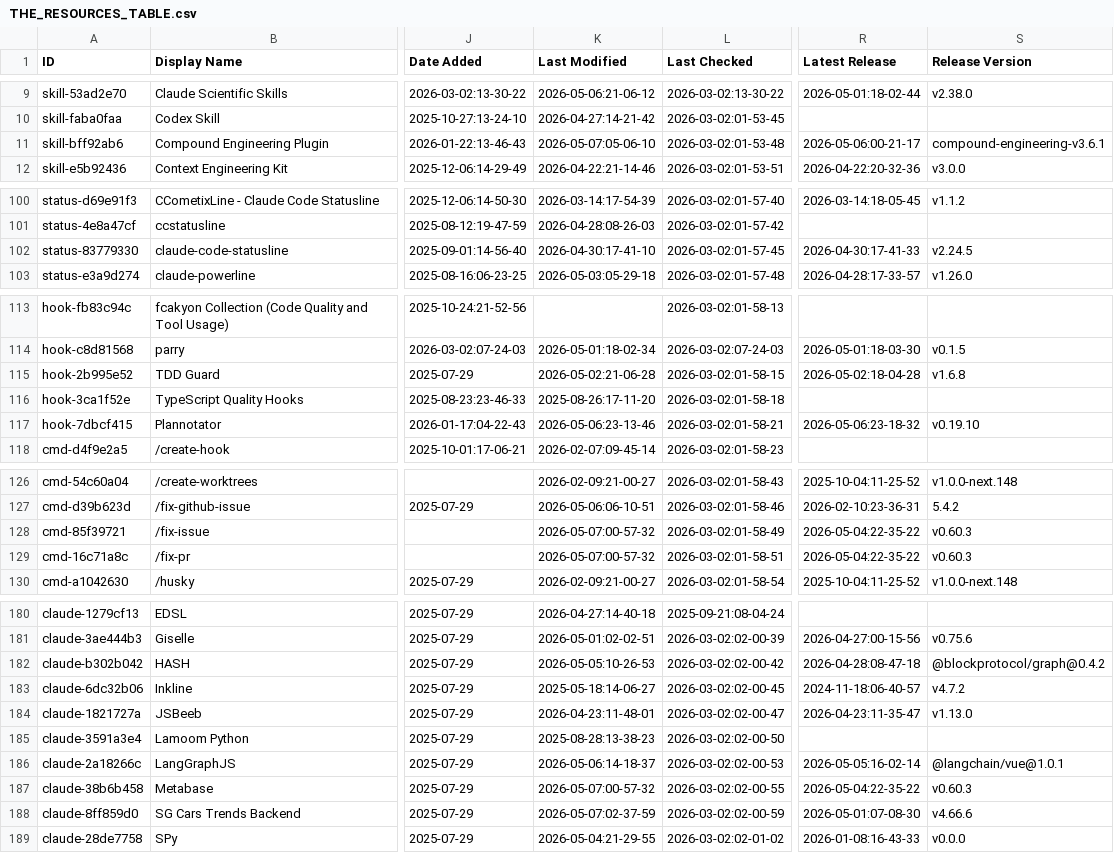
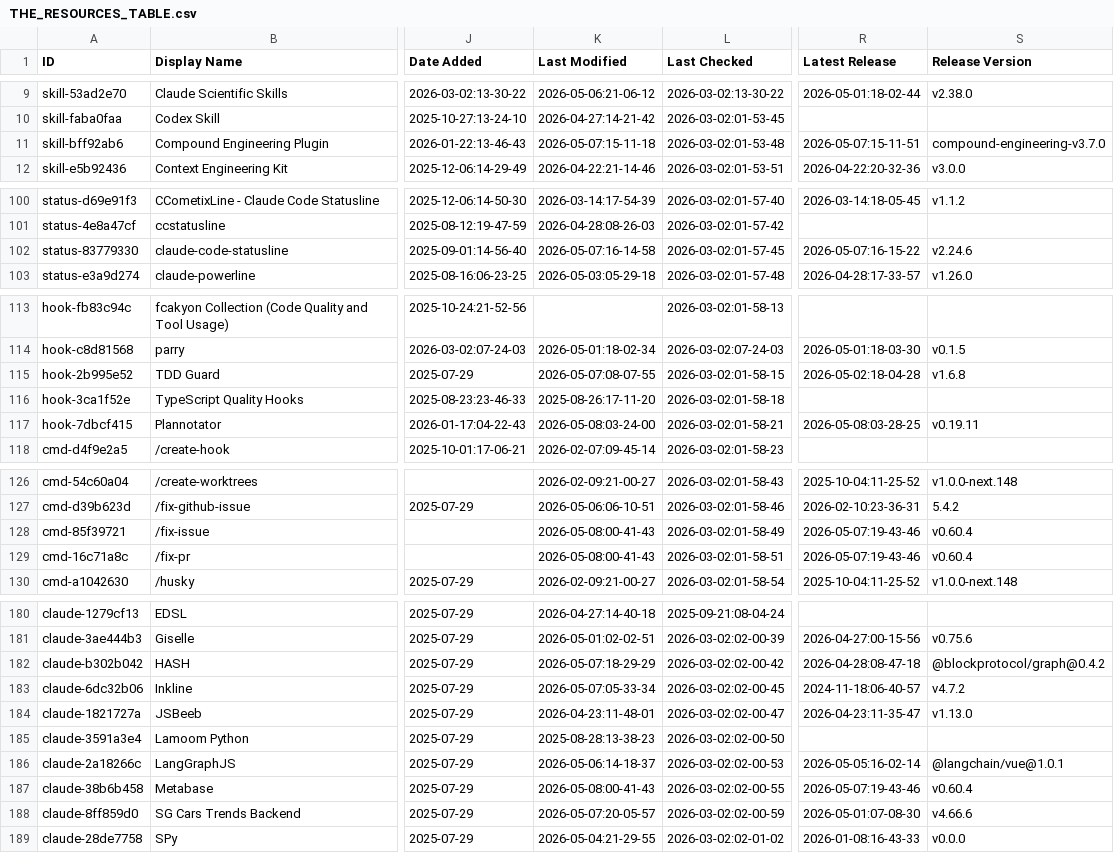
Before and after one commit to INSTIG8AI/awesome-claude-code, a CSV file: THE_RESOURCES_TABLE.csv, drawn as a sheet; only a part is shown, gaps mark what is left out; the diff covers the shown part only; the diff names each change by its address in the sheet, - before the commit and + after, or states it on an @@ line.

```diff
--- a/THE_RESOURCES_TABLE.csv
+++ b/THE_RESOURCES_TABLE.csv
-K11 (Last Modified): 2026-05-07:05-06-10
+K11 (Last Modified): 2026-05-07:15-11-18
-R11 (Latest Release): 2026-05-06:00-21-17
+R11 (Latest Release): 2026-05-07:15-11-51
-S11 (Release Version): compound-engineering-v3.6.1
+S11 (Release Version): compound-engineering-v3.7.0
-K102 (Last Modified): 2026-04-30:17-41-10
+K102 (Last Modified): 2026-05-07:16-14-58
-R102 (Latest Release): 2026-04-30:17-41-33
+R102 (Latest Release): 2026-05-07:16-15-22
-S102 (Release Version): v2.24.5
+S102 (Release Version): v2.24.6
-K115 (Last Modified): 2026-05-02:21-06-28
+K115 (Last Modified): 2026-05-07:08-07-55
-K117 (Last Modified): 2026-05-06:23-13-46
+K117 (Last Modified): 2026-05-08:03-24-00
-R117 (Latest Release): 2026-05-06:23-18-32
+R117 (Latest Release): 2026-05-08:03-28-25
-S117 (Release Version): v0.19.10
+S117 (Release Version): v0.19.11
-K128:K129 (Last Modified): 2026-05-07:00-57-32
+K128:K129 (Last Modified): 2026-05-08:00-41-43
-R128:R129 (Latest Release): 2026-05-04:22-35-22
+R128:R129 (Latest Release): 2026-05-07:19-43-46
-S128:S129 (Release Version): v0.60.3
+S128:S129 (Release Version): v0.60.4
-K182 (Last Modified): 2026-05-05:10-26-53
+K182 (Last Modified): 2026-05-07:18-29-29
-K183 (Last Modified): 2025-05-18:14-06-27
+K183 (Last Modified): 2026-05-07:05-33-34
-K187 (Last Modified): 2026-05-07:00-57-32
+K187 (Last Modified): 2026-05-08:00-41-43
-R187 (Latest Release): 2026-05-04:22-35-22
+R187 (Latest Release): 2026-05-07:19-43-46
-S187 (Release Version): v0.60.3
+S187 (Release Version): v0.60.4
-K188 (Last Modified): 2026-05-07:02-37-59
+K188 (Last Modified): 2026-05-07:20-05-57
```
Also changed, not shown: 24 edited cells elsewhere in this file.
